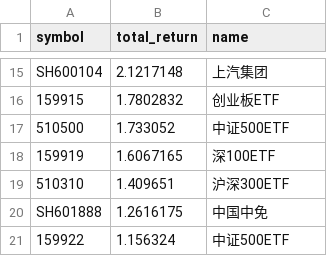
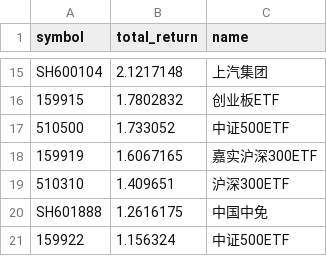
Before and after one commit to PengxinZeng/qlib, a CSV file: examples/benchmarks/MACD/results/MACDTopK_K3/stock_selection.csv, drawn as a sheet; only a part is shown, gaps mark what is left out.

```diff
--- a/examples/benchmarks/MACD/results/MACDTopK_K3/stock_selection.csv
+++ b/examples/benchmarks/MACD/results/MACDTopK_K3/stock_selection.csv
@@ -17,3 +17,3 @@ SH600104,2.1217148,上汽集团
 510500,1.733052,中证500ETF
-159919,1.6067165,深100ETF
+159919,1.6067165,嘉实沪深300ETF
 510310,1.409651,沪深300ETF
```
Also changed, not shown: examples/benchmarks/AllIn/results/TopKAllIn_K2/k_selection.csv, examples/benchmarks/AllIn/results/TopKAllIn_K2/stock_selection.csv, 16 other files.
